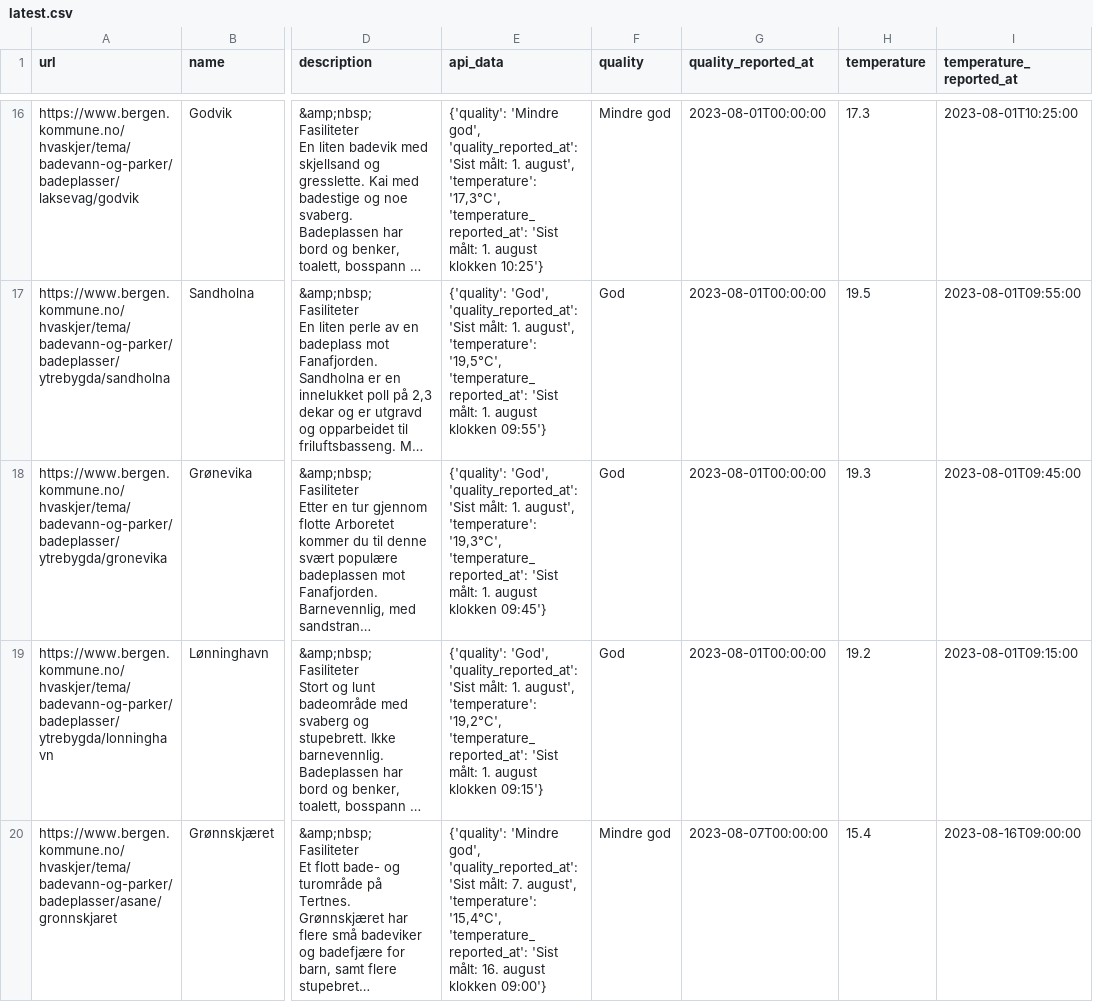
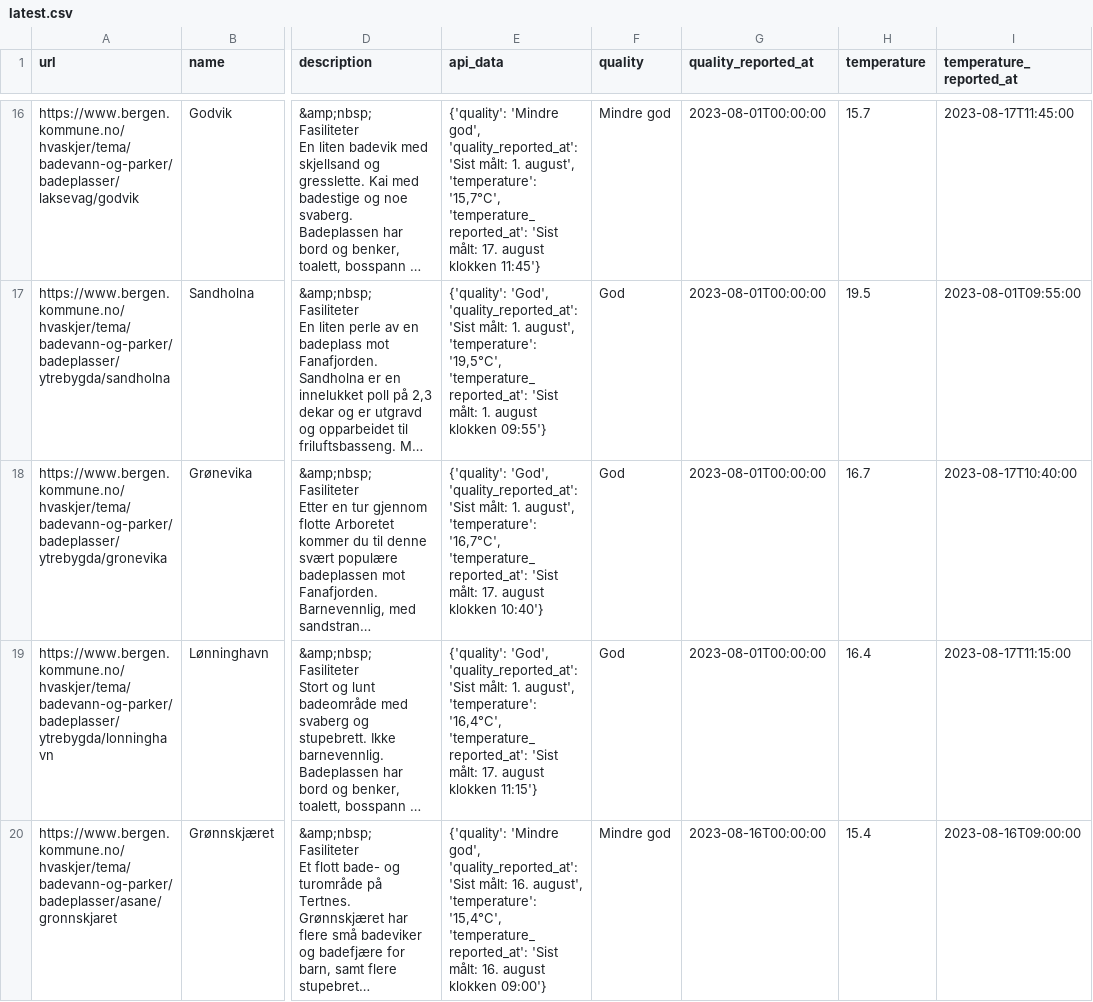
Before and after one commit to BergensTidende/badetemp-scraper, a CSV file: data/latest.csv, drawn as a sheet; only a part is shown, gaps mark what is left out; long unchanged cells end in …; the diff covers the shown part only; the diff names each change by its address in the sheet, - before the commit and + after, or states it on an @@ line.

```diff
--- a/data/latest.csv
+++ b/data/latest.csv
-E16 (api_data): …august', 'temperature': '17,3°C', 'temperature_reported_at': 'Sist målt: 1. august klokken 10:25'}
+E16 (api_data): …august', 'temperature': '15,7°C', 'temperature_reported_at': 'Sist målt: 17. august klokken 11:45'}
-H16 (temperature): 17.3
+H16 (temperature): 15.7
-I16 (temperature_reported_at): 2023-08-01T10:25:00
+I16 (temperature_reported_at): 2023-08-17T11:45:00
-E18 (api_data): …august', 'temperature': '19,3°C', 'temperature_reported_at': 'Sist målt: 1. august klokken 09:45'}
+E18 (api_data): …august', 'temperature': '16,7°C', 'temperature_reported_at': 'Sist målt: 17. august klokken 10:40'}
-H18 (temperature): 19.3
+H18 (temperature): 16.7
-I18 (temperature_reported_at): 2023-08-01T09:45:00
+I18 (temperature_reported_at): 2023-08-17T10:40:00
-E19 (api_data): …august', 'temperature': '19,2°C', 'temperature_reported_at': 'Sist målt: 1. august klokken 09:15'}
+E19 (api_data): …august', 'temperature': '16,4°C', 'temperature_reported_at': 'Sist målt: 17. august klokken 11:15'}
-H19 (temperature): 19.2
+H19 (temperature): 16.4
-I19 (temperature_reported_at): 2023-08-01T09:15:00
+I19 (temperature_reported_at): 2023-08-17T11:15:00
-E20 (api_data): …'Sist målt: 7. august', 'temperature':…
+E20 (api_data): …'Sist målt: 16. august', 'temperature':…
-G20 (quality_reported_at): 2023-08-07T00:00:00
+G20 (quality_reported_at): 2023-08-16T00:00:00
```
Also changed, not shown: 45 edited cells elsewhere in this file, 1 other file.
